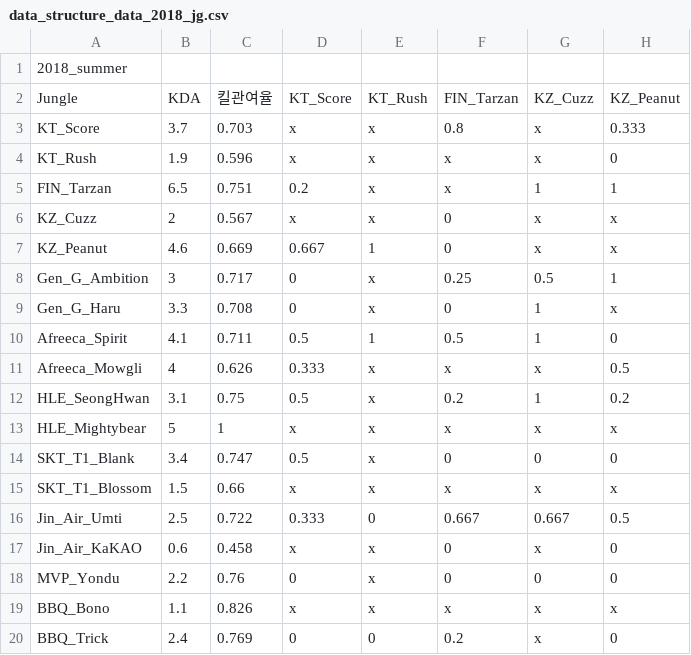
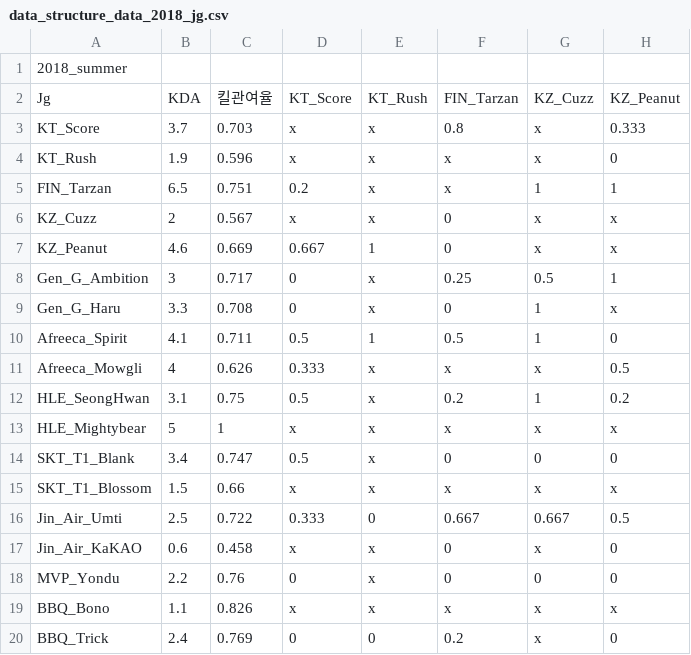
Before and after one commit to YJcheon/E-sports, a CSV file: data_structure_data_2018_jg.csv, drawn as a sheet; only a part is shown; the diff names each change by its address in the sheet, - before the commit and + after, or states it on an @@ line.

```diff
--- a/data_structure_data_2018_jg.csv
+++ b/data_structure_data_2018_jg.csv
-A2: Jungle
+A2: Jg
```
Also changed, not shown: data_structure_data_2018_Spring_AD.csv, 18 other files.
